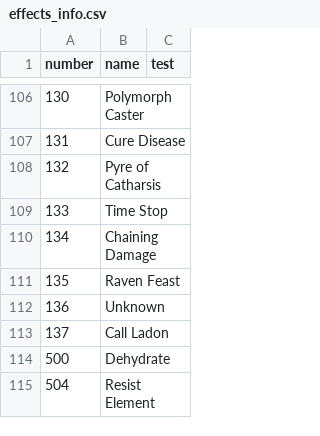
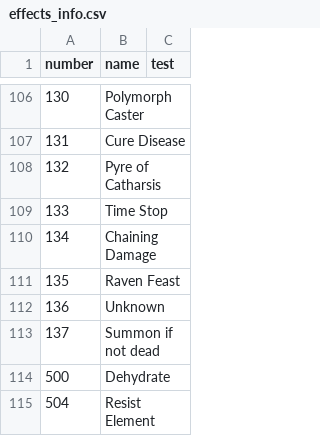
Before and after one commit to larzm42/dom5inspector, a CSV file: gamedata/effects_info.csv, drawn as a sheet; only a part is shown, gaps mark what is left out.

Commit message:
Rewording.

```diff
--- a/gamedata/effects_info.csv
+++ b/gamedata/effects_info.csv
@@ -112,3 +112,3 @@ number	name	test
 136	Unknown
-137	Call Ladon
+137	Summon if not dead
 500	Dehydrate
```
